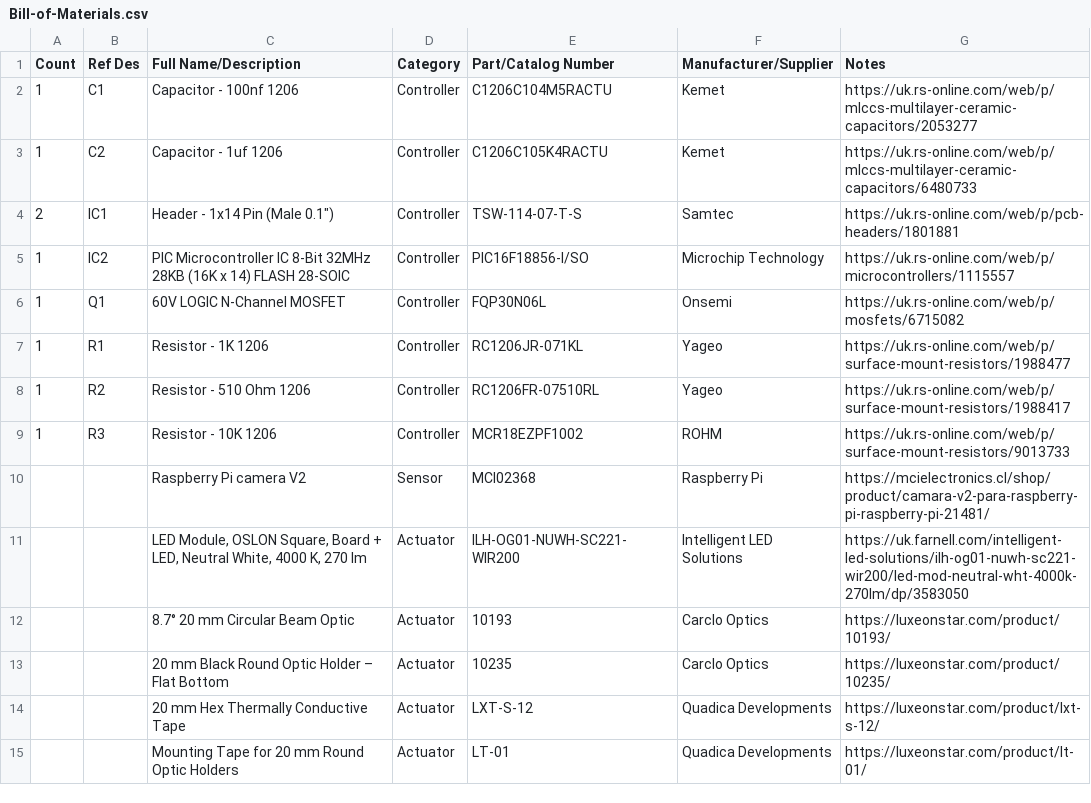
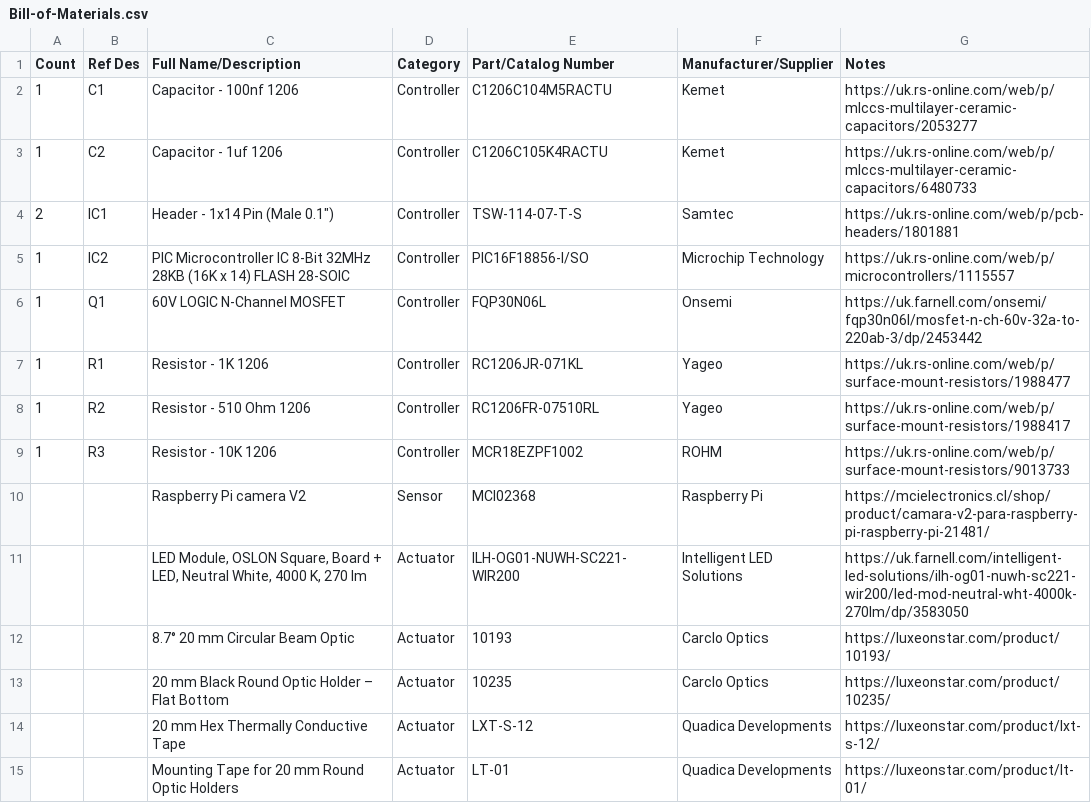
Before and after one commit to wenzel-lab/modular-microfluidics-workstation-controller, a CSV file: module-strobe-imaging/Bill-of-Materials.csv, drawn as a sheet.

Commit message:
Update Bill-of-Materials.csv

```diff
--- a/module-strobe-imaging/Bill-of-Materials.csv
+++ b/module-strobe-imaging/Bill-of-Materials.csv
@@ -5,3 +5,3 @@ Count,Ref Des,Full Name/Description,Category,Part/Catalog Number,Manufacturer/Su
 1,IC2,PIC Microcontroller IC 8-Bit 32MHz 28KB (16K x 14) FLASH 28-SOIC,Controller,PIC16F18856-I/SO,Microchip Technology,https://uk.rs-online.com/web/p/microcontrollers/1115557
-1,Q1,60V LOGIC N-Channel MOSFET,Controller,FQP30N06L,Onsemi,https://uk.rs-online.com/web/p/mosfets/6715082
+1,Q1,60V LOGIC N-Channel MOSFET,Controller,FQP30N06L,Onsemi,https://uk.farnell.com/onsemi/fqp30n06l/mosfet-n-ch-60v-32a-to-220ab-3/dp/2453442
 1,R1,Resistor - 1K 1206,Controller,RC1206JR-071KL,Yageo,https://uk.rs-online.com/web/p/surface-mount-resistors/1988477
```
